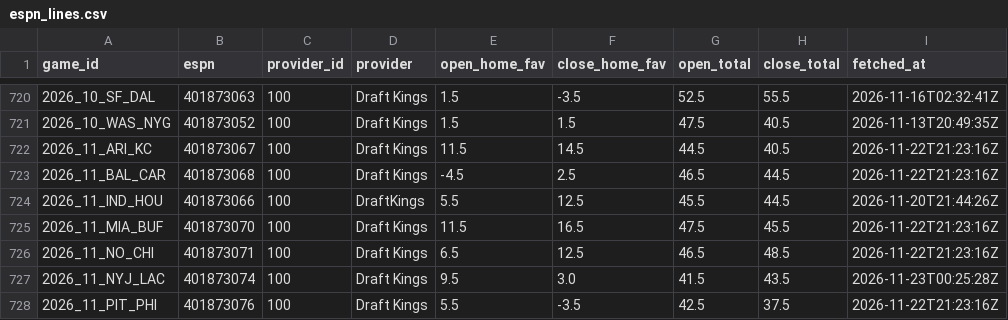
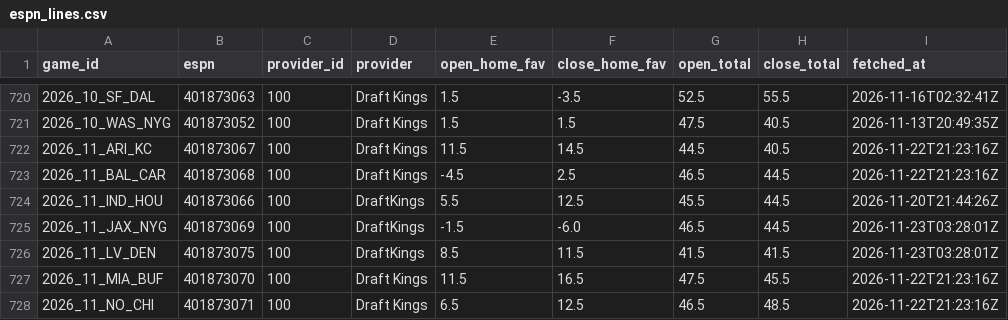
Before and after one commit to jack-more/MORELLOSIMS, a CSV file: nfl_pipeline/data/espn_lines.csv, drawn as a sheet; only a part is shown, gaps mark what is left out; the shorter side is filled out with more unchanged rows.

```diff
--- a/nfl_pipeline/data/espn_lines.csv
+++ b/nfl_pipeline/data/espn_lines.csv
@@ -724,2 +724,4 @@ game_id,espn,provider_id,provider,open_home_fav,close_home_fav,open_total,close_
 2026_11_IND_HOU,401873066,100,DraftKings,5.5,12.5,45.5,44.5,2026-11-20T21:44:26Z
+2026_11_JAX_NYG,401873069,100,DraftKings,-1.5,-6.0,46.5,44.5,2026-11-23T03:28:01Z
+2026_11_LV_DEN,401873075,100,DraftKings,8.5,11.5,41.5,41.5,2026-11-23T03:28:01Z
 2026_11_MIA_BUF,401873070,100,Draft Kings,11.5,16.5,47.5,45.5,2026-11-22T21:23:16Z
```
Also changed, not shown: nfl_pipeline/data/qb_games.csv, nfl_pipeline/data/schedules.csv, 2 other files.
